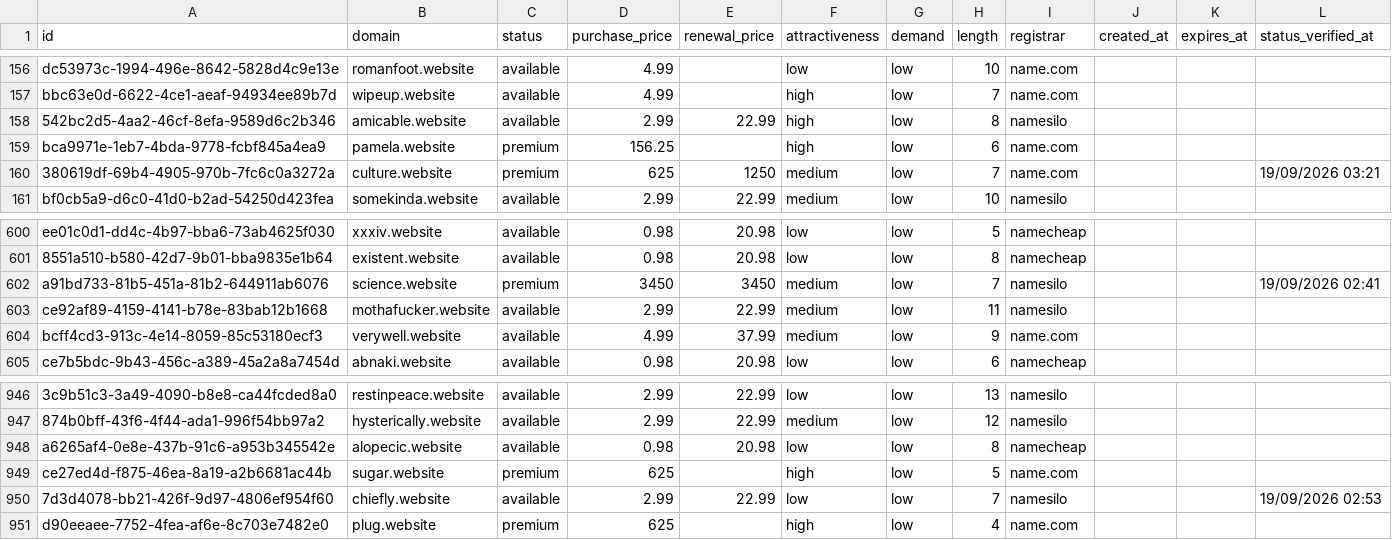
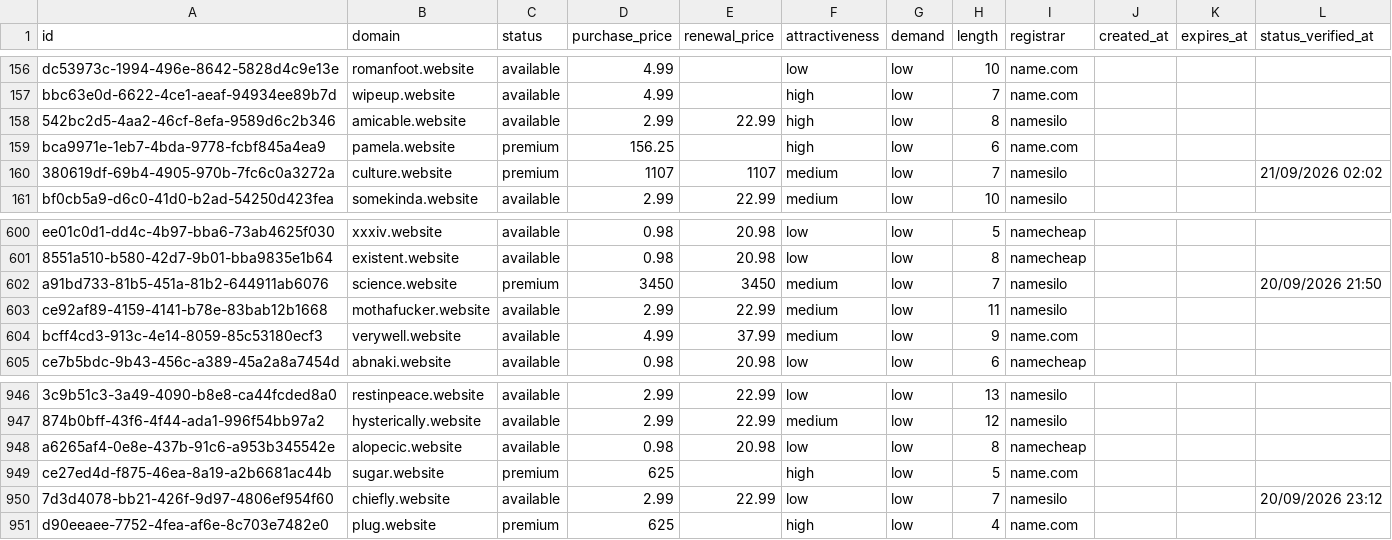
Before and after one commit to UniqueDomains/website-oneword-domains, a CSV file: website.csv, drawn as a sheet; only a part is shown, gaps mark what is left out.

Commit message:
Domains update

```diff
--- a/website.csv
+++ b/website.csv
@@ -159,3 +159,3 @@ bbc63e0d-6622-4ce1-aeaf-94934ee89b7d,wipeup.website,available,4.99,,high,low,7,n
 bca9971e-1eb7-4bda-9778-fcbf845a4ea9,pamela.website,premium,156.25,,high,low,6,name.com,,,
-380619df-69b4-4905-970b-7fc6c0a3272a,culture.website,premium,625,1250,medium,low,7,name.com,,,19/09/2026 03:21
+380619df-69b4-4905-970b-7fc6c0a3272a,culture.website,premium,1107,1107,medium,low,7,namesilo,,,21/09/2026 02:02
 bf0cb5a9-d6c0-41d0-b2ad-54250d423fea,somekinda.website,available,2.99,22.99,medium,low,10,namesilo,,,
@@ -601,3 +601,3 @@ ee01c0d1-dd4c-4b97-bba6-73ab4625f030,xxxiv.website,available,0.98,20.98,low,low,
 8551a510-b580-42d7-9b01-bba9835e1b64,existent.website,available,0.98,20.98,low,low,8,namecheap,,,
-a91bd733-81b5-451a-81b2-644911ab6076,science.website,premium,3450,3450,medium,low,7,namesilo,,,19/09/2026 02:41
+a91bd733-81b5-451a-81b2-644911ab6076,science.website,premium,3450,3450,medium,low,7,namesilo,,,20/09/2026 21:50
 ce92af89-4159-4141-b78e-83bab12b1668,mothafucker.website,available,2.99,22.99,medium,low,11,namesilo,,,
@@ -949,3 +949,3 @@ a6265af4-0e8e-437b-91c6-a953b345542e,alopecic.website,available,0.98,20.98,low,l
 ce27ed4d-f875-46ea-8a19-a2b6681ac44b,sugar.website,premium,625,,high,low,5,name.com,,,
-7d3d4078-bb21-426f-9d97-4806ef954f60,chiefly.website,available,2.99,22.99,low,low,7,namesilo,,,19/09/2026 02:53
+7d3d4078-bb21-426f-9d97-4806ef954f60,chiefly.website,available,2.99,22.99,low,low,7,namesilo,,,20/09/2026 23:12
 d90eeaee-7752-4fea-af6e-8c703e7482e0,plug.website,premium,625,,high,low,4,name.com,,,
```
Also changed, not shown: 4 other files.
